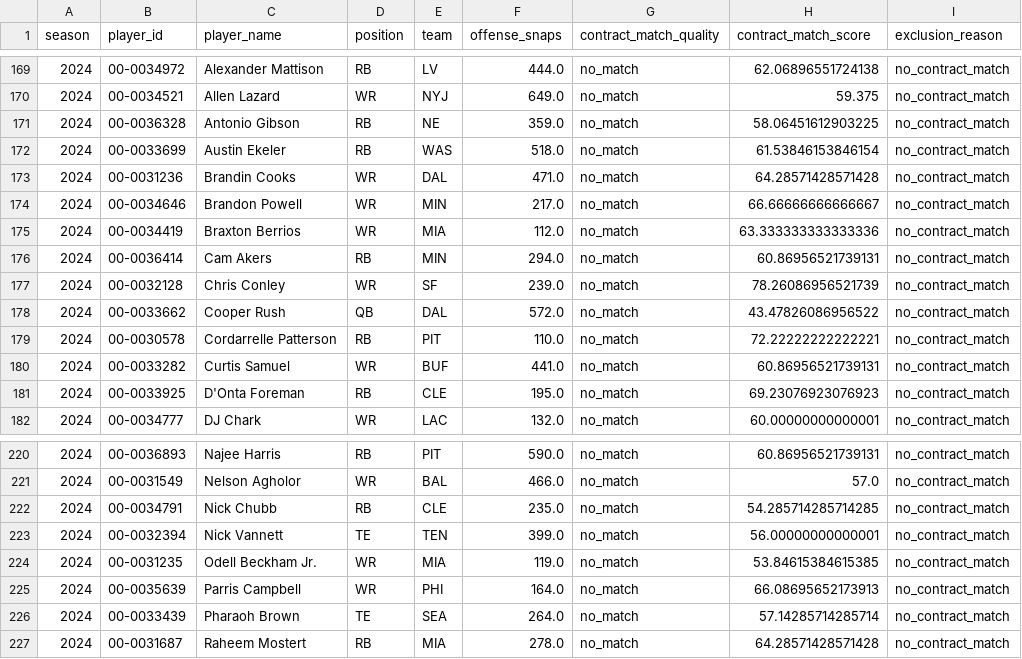
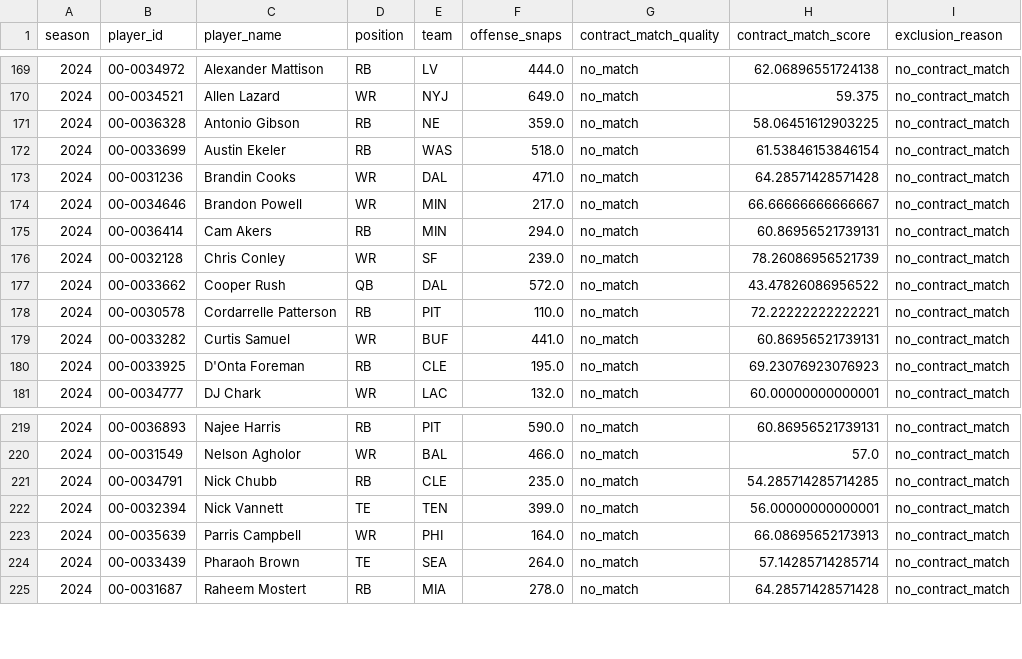
Before and after one commit to maisymylod/nfl-moneyball, a CSV file: data/diagnostic/excluded_players.csv, drawn as a sheet; only a part is shown, gaps mark what is left out.

```diff
--- a/data/diagnostic/excluded_players.csv
+++ b/data/diagnostic/excluded_players.csv
@@ -174,3 +174,2 @@ season,player_id,player_name,position,team,offense_snaps,contract_match_quality,
 2024,00-0034646,Brandon Powell,WR,MIN,217.0,no_match,66.66666666666667,no_contract_match
-2024,00-0034419,Braxton Berrios,WR,MIA,112.0,no_match,63.333333333333336,no_contract_match
 2024,00-0036414,Cam Akers,RB,MIN,294.0,no_match,60.86956521739131,no_contract_match
@@ -223,3 +222,2 @@ season,player_id,player_name,position,team,offense_snaps,contract_match_quality,
 2024,00-0032394,Nick Vannett,TE,TEN,399.0,no_match,56.00000000000001,no_contract_match
-2024,00-0031235,Odell Beckham Jr.,WR,MIA,119.0,no_match,53.84615384615385,no_contract_match
 2024,00-0035639,Parris Campbell,WR,PHI,164.0,no_match,66.08695652173913,no_contract_match
```
Also changed, not shown: data/diagnostic/match_quality_breakdown.csv, 9 other files.
